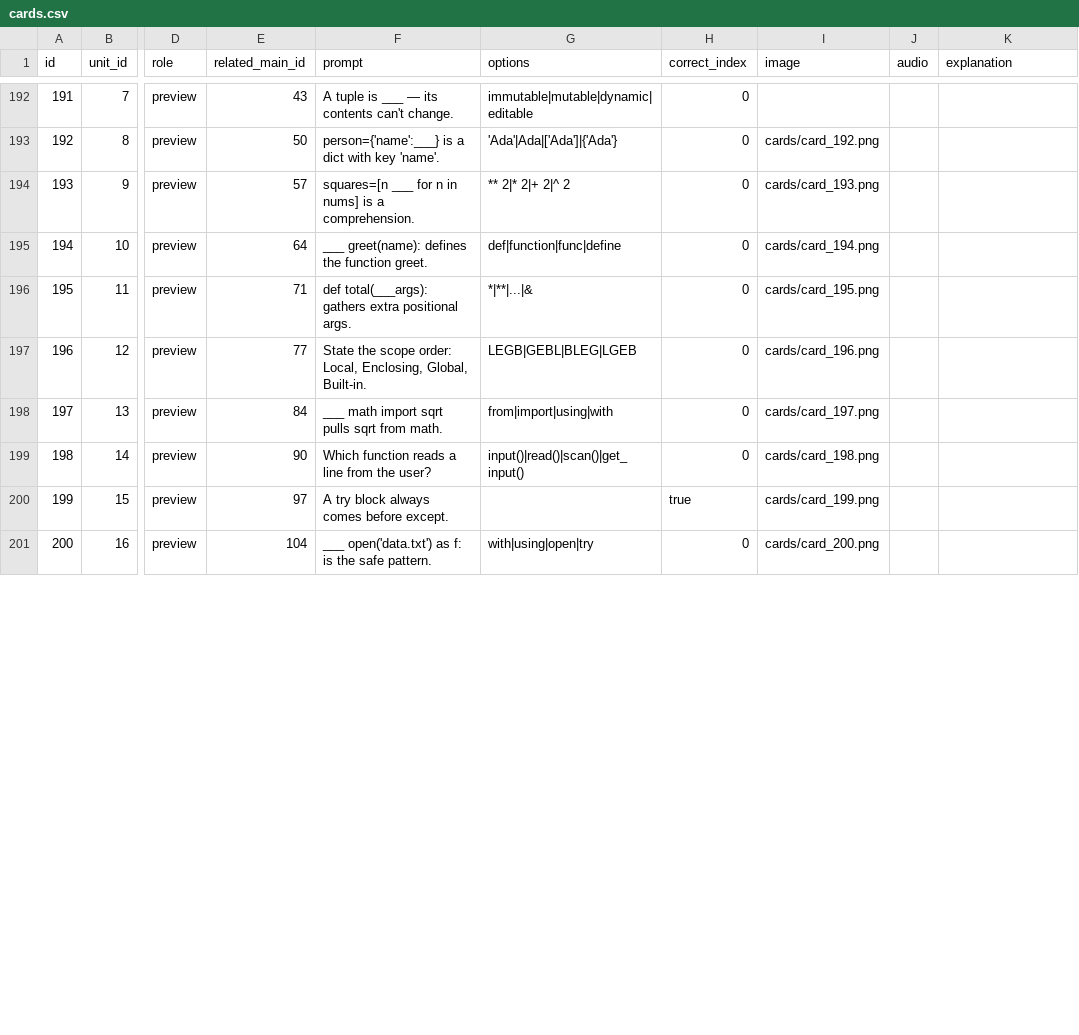
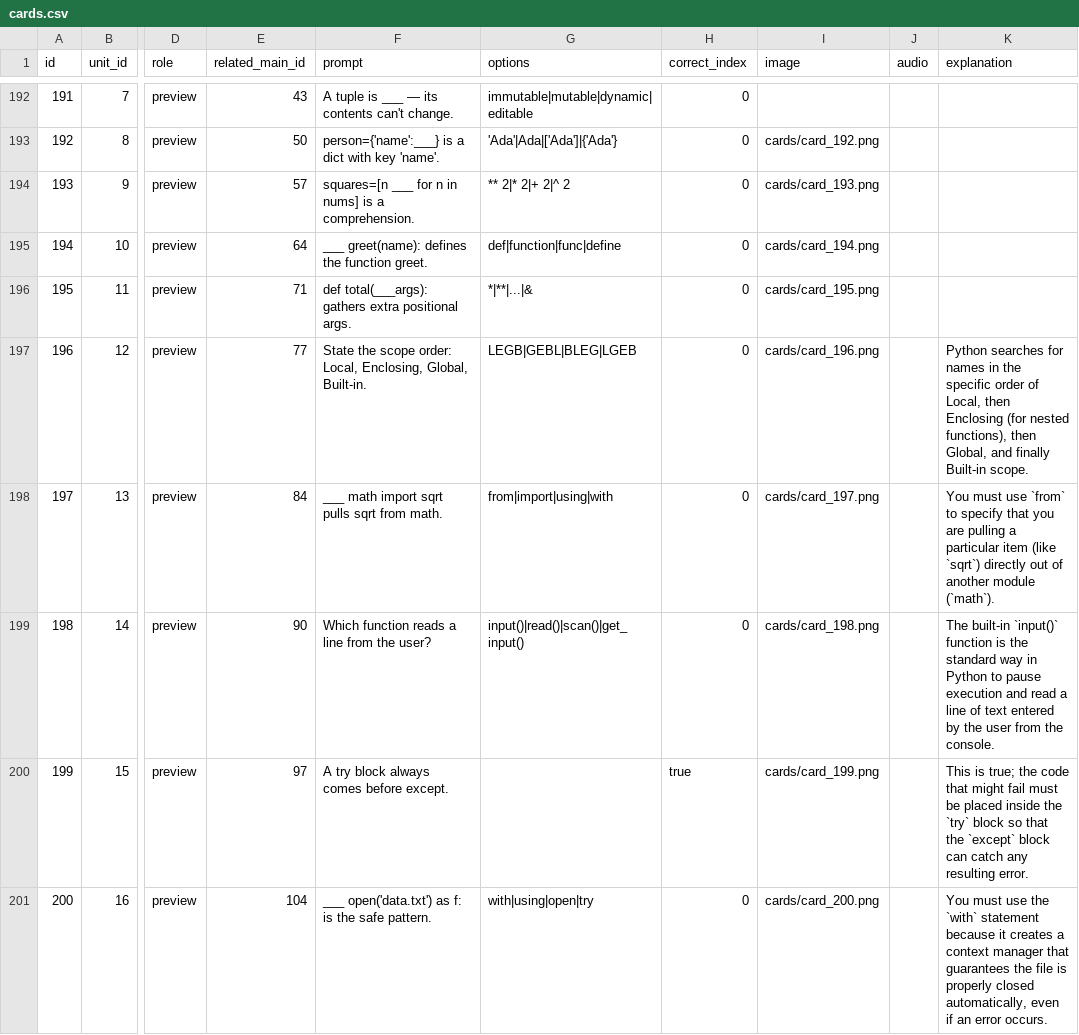
Before and after one commit to yaaddi-courses/python-basics, a CSV file: source/cards.csv, drawn as a sheet; only a part is shown, gaps mark what is left out; the diff covers the shown part only; the diff names each change by its address in the sheet, - before the commit and + after, or states it on an @@ line.

Commit message:
Write real explanations for cards that had none (local-LLM-assisted pass)
19 of 96 flagged cards got a genuine why-this-answer-is-right
explanation instead of a blank field; the rest hit code-snippet JSON
parsing issues, left for a follow-up run. Course stays at 1.0.0.

```diff
--- a/source/cards.csv
+++ b/source/cards.csv
-K197 (explanation): (empty)
+K197 (explanation): Python searches for names in the specific order of Local, then Enclosing (for nested functions), then Global, and finally Built-in scope.
-K198 (explanation): (empty)
+K198 (explanation): You must use `from` to specify that you are pulling a particular item (like `sqrt`) directly out of another module (`math`).
-K199 (explanation): (empty)
+K199 (explanation): The built-in `input()` function is the standard way in Python to pause execution and read a line of text entered by the user from the console.
-K200 (explanation): (empty)
+K200 (explanation): This is true; the code that might fail must be placed inside the `try` block so that the `except` block can catch any resulting error.
-K201 (explanation): (empty)
+K201 (explanation): You must use the `with` statement because it creates a context manager that guarantees the file is properly closed automatically, even if an error occurs.
```
Also changed, not shown: 14 edited cells elsewhere in this file, 1 other file.
